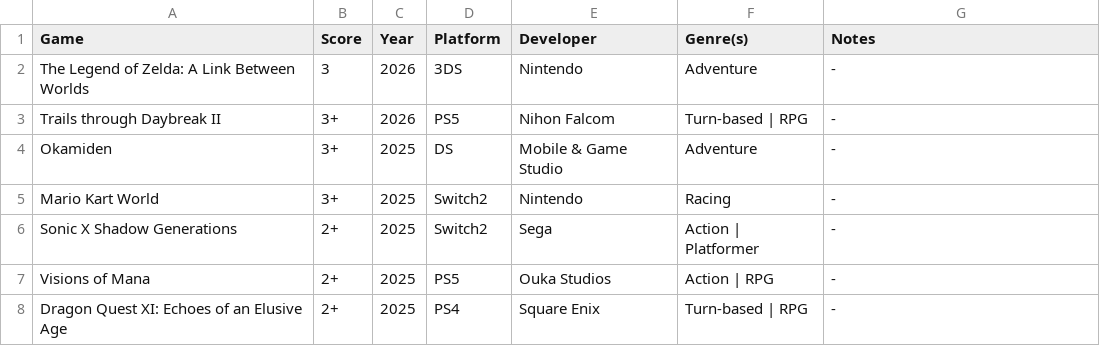
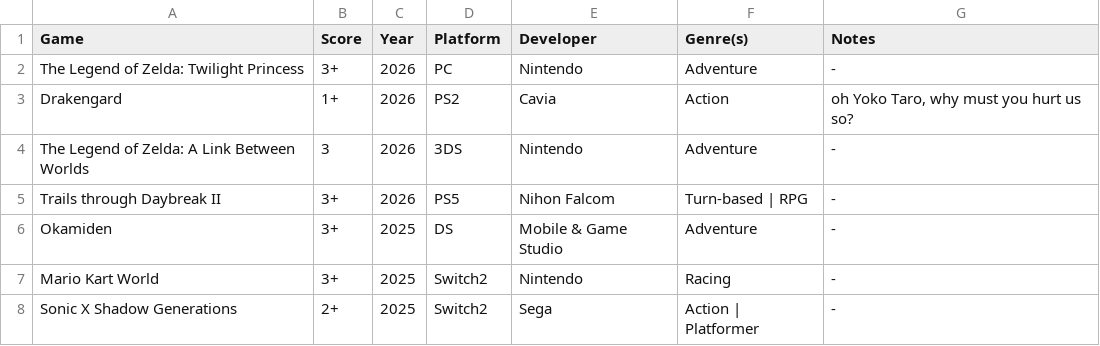
Before and after one commit to MJKagone/video-game-database-manager, a CSV file: games.csv, drawn as a sheet; only a part is shown; the shorter side is filled out with more unchanged rows.

Commit message:
Game updates

```diff
--- a/games.csv
+++ b/games.csv
@@ -1,2 +1,4 @@
 Game,Score,Year,Platform,Developer,Genre(s),Notes
+The Legend of Zelda: Twilight Princess,3+,2026,PC,Nintendo,Adventure,-
+Drakengard,1+,2026,PS2,Cavia,Action,"oh Yoko Taro, why must you hurt us so?"
 The Legend of Zelda: A Link Between Worlds,3,2026,3DS,Nintendo,Adventure,-
```
